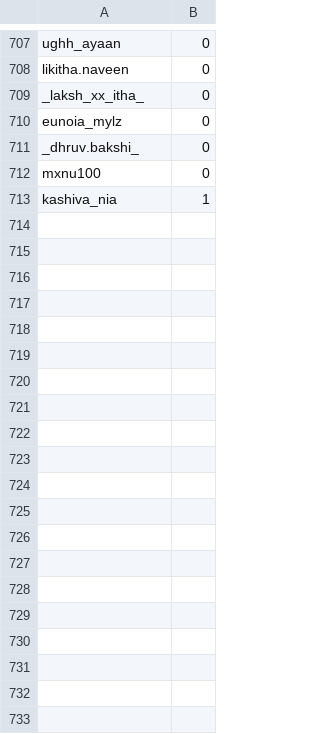
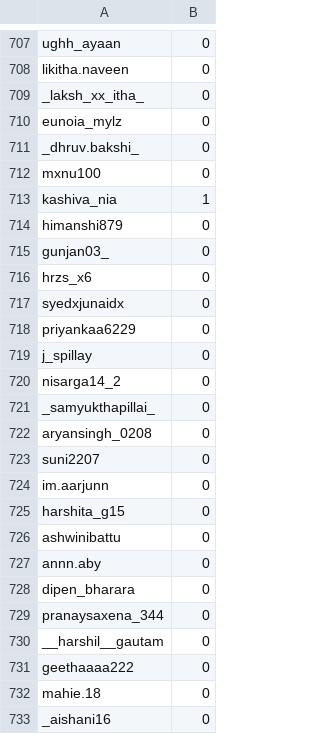
Before and after one commit to KaranPokhariya/instagram_dpsbn, a CSV file: followed.csv, drawn as a sheet; only a part is shown, gaps mark what is left out; the diff covers the shown part only.

```diff
--- a/followed.csv
+++ b/followed.csv
@@ -713 +713,21 @@ mxnu100|0
 kashiva_nia|1
+himanshi879|0
+gunjan03_|0
+hrzs_x6|0
+syedxjunaidx|0
+priyankaa6229|0
+j_spillay|0
+nisarga14_2|0
+_samyukthapillai_|0
+aryansingh_0208|0
+suni2207|0
+im.aarjunn|0
+harshita_g15|0
+ashwinibattu|0
+annn.aby|0
+dipen_bharara|0
+pranaysaxena_344|0
+__harshil__gautam|0
+geethaaaa222|0
+mahie.18|0
+_aishani16|0
```
Also changed, not shown: 67 added rows elsewhere in this file, 1 other file.
